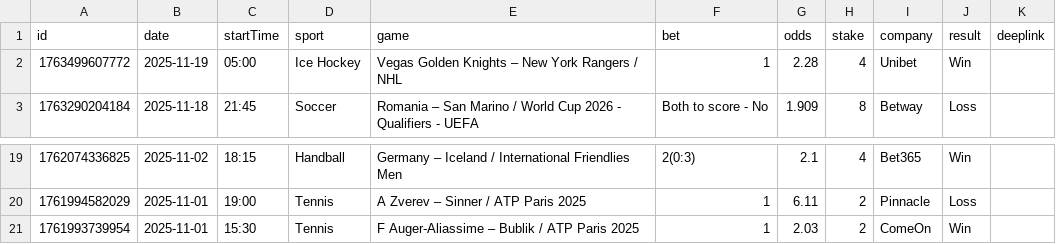
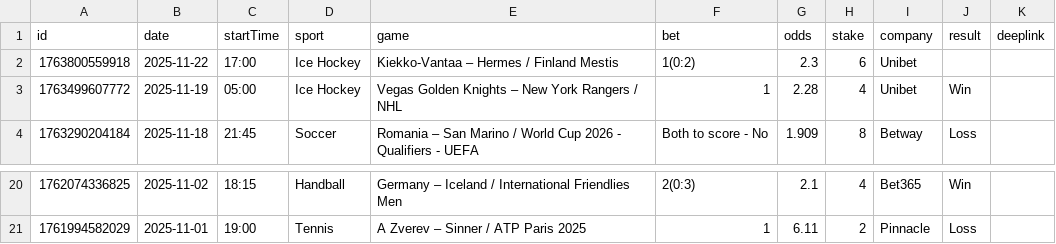
Before and after one commit to bjoorck/Bestvaluebets, a CSV file: tips-new.csv, drawn as a sheet; only a part is shown, gaps mark what is left out.

```diff
--- a/tips-new.csv
+++ b/tips-new.csv
@@ -1,2 +1,3 @@
 id,date,startTime,sport,game,bet,odds,stake,company,result,deeplink
+1763800559918,2025-11-22,17:00,Ice Hockey,Kiekko-Vantaa – Hermes / Finland Mestis ,1(0:2),2.3,6,Unibet,,
 1763499607772,2025-11-19,05:00,Ice Hockey,Vegas Golden Knights – New York Rangers / NHL ,1,2.28,4,Unibet,Win,
@@ -20,2 +21 @@ id,date,startTime,sport,game,bet,odds,stake,company,result,deeplink
 1761994582029,2025-11-01,19:00,Tennis,A Zverev – Sinner / ATP Paris 2025,1,6.11,2,Pinnacle,Loss,
-1761993739954,2025-11-01,15:30,Tennis,F Auger-Aliassime – Bublik / ATP Paris 2025 ,1,2.03,2,ComeOn,Win,
```
Also changed, not shown: tips-older.csv.
